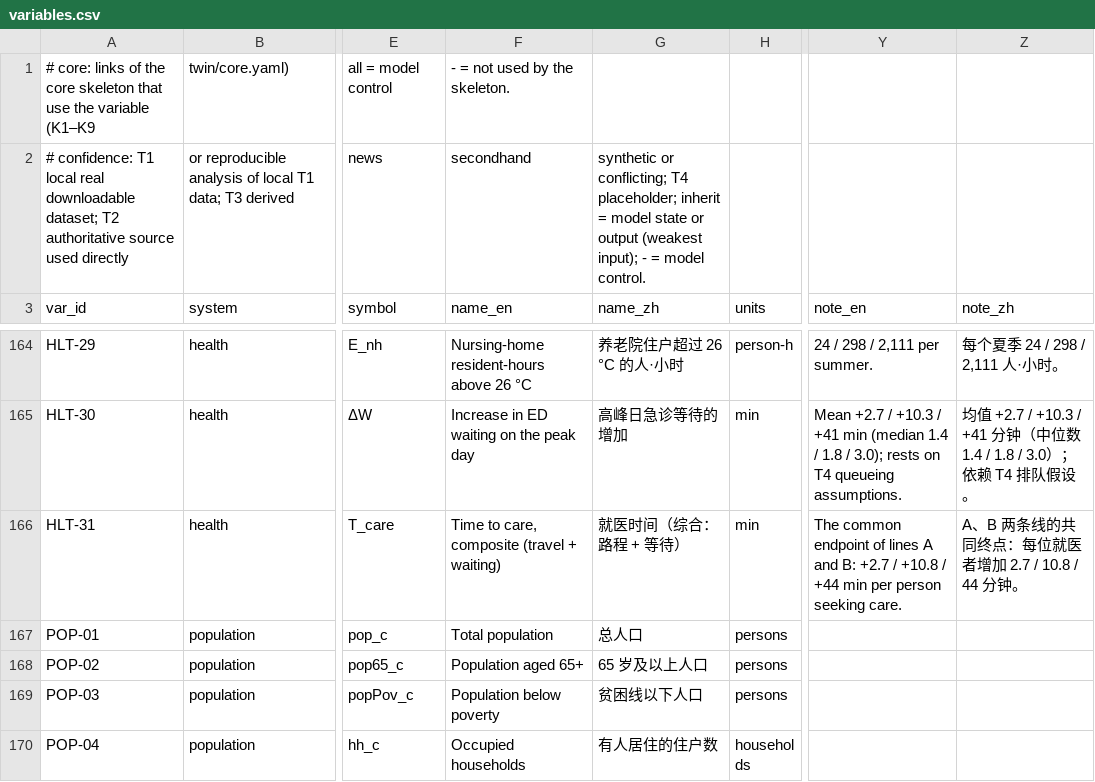
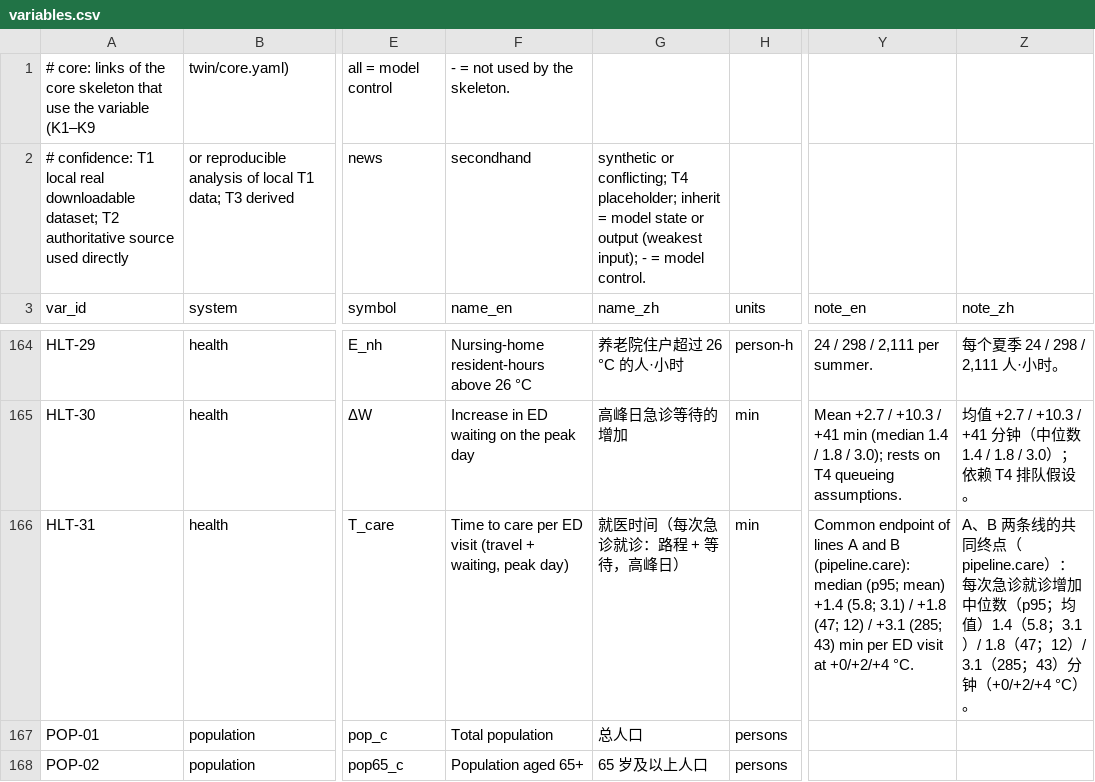
Before and after one commit to hibu-11/nashville-heat-twin, a CSV file: twin/variables.csv, drawn as a sheet; only a part is shown, gaps mark what is left out; the shorter side is filled out with more unchanged rows; the diff names each change by its address in the sheet, - before the commit and + after, or states it on an @@ line.

```diff
--- a/twin/variables.csv
+++ b/twin/variables.csv
-F166 (name_en): Time to care, composite (travel + waiting)
+F166 (name_en): Time to care per ED visit (travel + waiting, peak day)
-G166 (name_zh): 就医时间（综合：路程 + 等待）
+G166 (name_zh): 就医时间（每次急诊就诊：路程 + 等待，高峰日）
-Y166 (note_en): The common endpoint of lines A and B: +2.7 / +10.8 / +44 min per person seeking care.
+Y166 (note_en): Common endpoint of lines A and B (pipeline.care): median (p95; mean) +1.4 (5.8; 3.1) / +1.8 (47; 12) / +3.1 (285; 43) min per ED visit at +0/+2/+4 °C.
-Z166 (note_zh): …共同终点：每位就医者增加 2.7 / 10.8 / 44 分钟。
+Z166 (note_zh): …共同终点（pipeline.care）：每次急诊就诊增加 中位数（p95；均值）1.4（5.8；3.1）/ 1.8（47；12）/ 3.1（285；43）分钟（+0/+2/+4 °C）。
```
Also changed, not shown: twin/couplings.csv, 37 other files.
